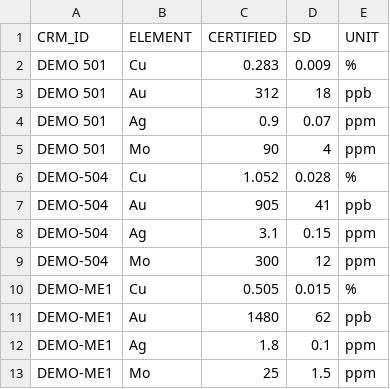
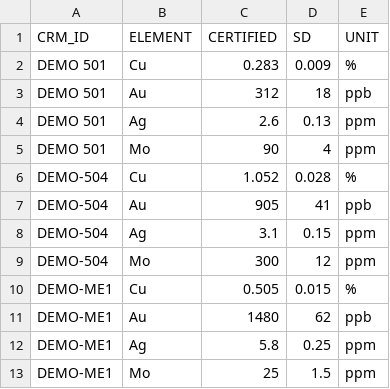
Before and after one commit to alialinaghi72/alialinaghi72.github.io, a CSV file: _software/GEOQAQC/sample_data/demo_crm_certificates.csv, drawn as a sheet.

```diff
--- a/_software/GEOQAQC/sample_data/demo_crm_certificates.csv
+++ b/_software/GEOQAQC/sample_data/demo_crm_certificates.csv
@@ -3,3 +3,3 @@ DEMO 501,Cu,0.283,0.009,%
 DEMO 501,Au,312,18,ppb
-DEMO 501,Ag,0.9,0.07,ppm
+DEMO 501,Ag,2.6,0.13,ppm
 DEMO 501,Mo,90,4,ppm
@@ -11,3 +11,3 @@ DEMO-ME1,Cu,0.505,0.015,%
 DEMO-ME1,Au,1480,62,ppb
-DEMO-ME1,Ag,1.8,0.1,ppm
+DEMO-ME1,Ag,5.8,0.25,ppm
 DEMO-ME1,Mo,25,1.5,ppm
```
Also changed, not shown: _software/GEOQAQC/sample_data/demo_assay.csv, 15 other files.
